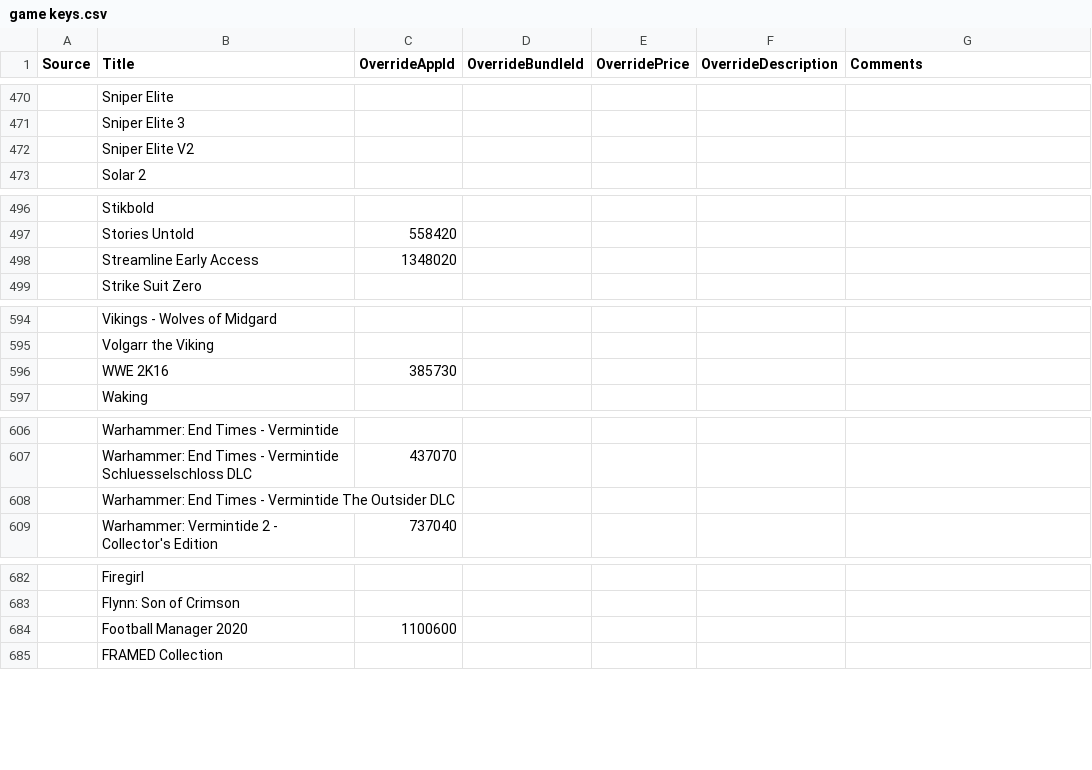
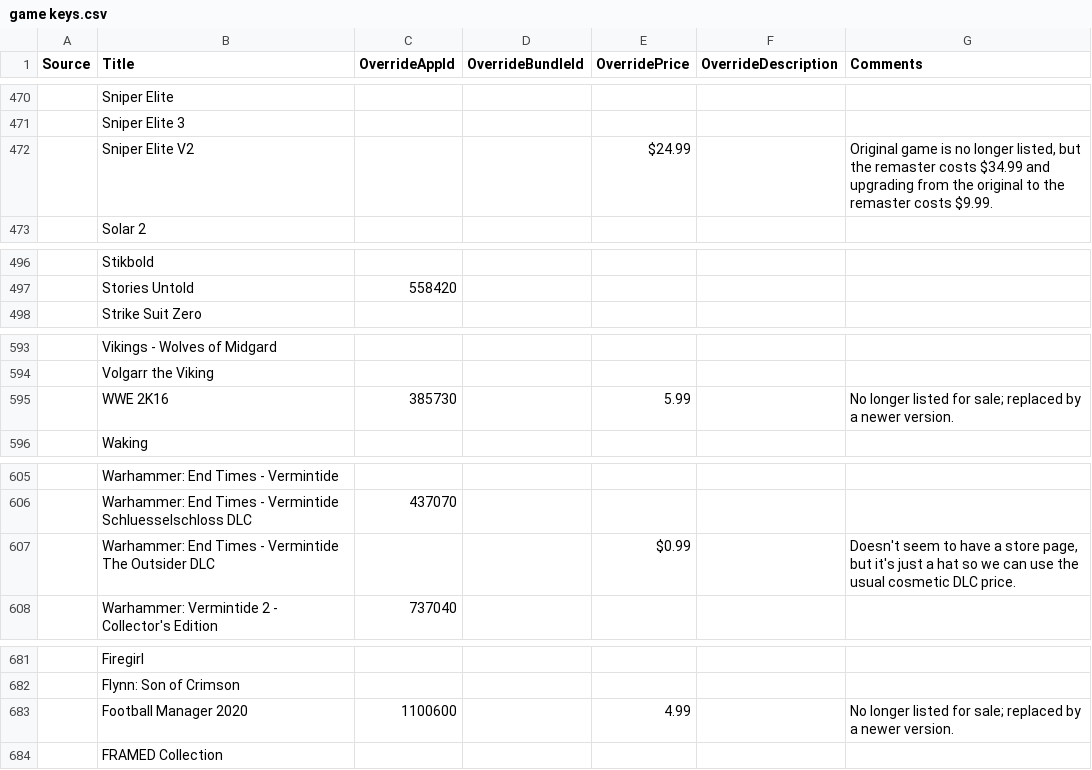
Before and after one commit to Pathoschild/HatMouse, a CSV file: scripts/game keys.csv, drawn as a sheet; only a part is shown, gaps mark what is left out; the diff covers the shown part only.

Commit message:
improve game key data

```diff
--- a/scripts/game keys.csv
+++ b/scripts/game keys.csv
@@ -471,3 +471,3 @@ Source,Title,OverrideAppId,OverrideBundleId,OverridePrice,OverrideDescription,Co
 ,Sniper Elite 3,,,,,
-,Sniper Elite V2,,,,,
+,Sniper Elite V2,,,$24.99 ,,"Original game is no longer listed, but the remaster costs $34.99 and upgrading from the original to the remaster costs $9.99."
 ,Solar 2,,,,,
@@ -497,3 +497,2 @@ Source,Title,OverrideAppId,OverrideBundleId,OverridePrice,OverrideDescription,Co
 ,Stories Untold,558420,,,,
-,Streamline Early Access,1348020,,,,
 ,Strike Suit Zero,,,,,
@@ -595,3 +594,3 @@ Source,Title,OverrideAppId,OverrideBundleId,OverridePrice,OverrideDescription,Co
 ,Volgarr the Viking,,,,,
-,WWE 2K16,385730,,,,
+,WWE 2K16,385730,,5.99,,No longer listed for sale; replaced by a newer version.
 ,Waking,,,,,
@@ -607,3 +606,3 @@ Source,Title,OverrideAppId,OverrideBundleId,OverridePrice,OverrideDescription,Co
 ,Warhammer: End Times - Vermintide Schluesselschloss DLC,437070,,,,
-,Warhammer: End Times - Vermintide The Outsider DLC,,,,,
+,Warhammer: End Times - Vermintide The Outsider DLC,,,$0.99 ,,"Doesn't seem to have a store page, but it's just a hat so we can use the usual cosmetic DLC price."
 ,Warhammer: Vermintide 2 - Collector's Edition,737040,,,,
@@ -683,3 +682,3 @@ Source,Title,OverrideAppId,OverrideBundleId,OverridePrice,OverrideDescription,Co
 ,Flynn: Son of Crimson,,,,,
-,Football Manager 2020,1100600,,,,
+,Football Manager 2020,1100600,,4.99,,No longer listed for sale; replaced by a newer version.
 ,FRAMED Collection,,,,,
```
Also changed, not shown: 43 edited cells elsewhere in this file, 2 other files.
